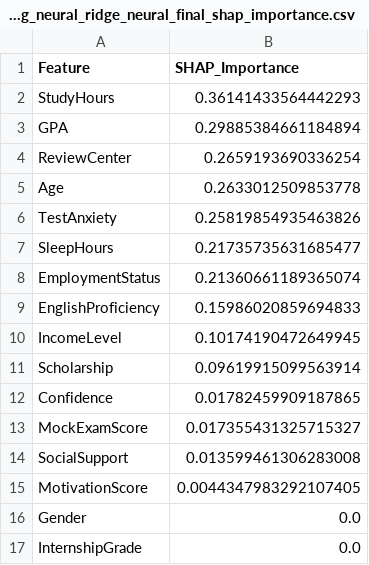
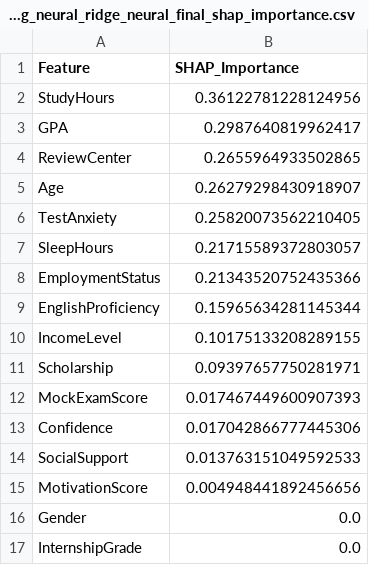
Before and after one commit to ajmayran/Thesis-Implementation, a CSV file: models/saved_ensemble_models/shap_analysis/stacking_neural_ridge_neural_final_shap_importance.csv, drawn as a sheet.

```diff
--- a/models/saved_ensemble_models/shap_analysis/stacking_neural_ridge_neural_final_shap_importance.csv
+++ b/models/saved_ensemble_models/shap_analysis/stacking_neural_ridge_neural_final_shap_importance.csv
@@ -1,16 +1,16 @@
 Feature,SHAP_Importance
-StudyHours,0.36141433564442293
-GPA,0.29885384661184894
-ReviewCenter,0.2659193690336254
-Age,0.2633012509853778
-TestAnxiety,0.25819854935463826
-SleepHours,0.21735735631685477
-EmploymentStatus,0.21360661189365074
-EnglishProficiency,0.15986020859694833
-IncomeLevel,0.10174190472649945
-Scholarship,0.09619915099563914
-Confidence,0.01782459909187865
-MockExamScore,0.017355431325715327
-SocialSupport,0.013599461306283008
-MotivationScore,0.0044347983292107405
+StudyHours,0.36122781228124956
+GPA,0.2987640819962417
+ReviewCenter,0.2655964933502865
+Age,0.26279298430918907
+TestAnxiety,0.25820073562210405
+SleepHours,0.21715589372803057
+EmploymentStatus,0.21343520752435366
+EnglishProficiency,0.15965634281145344
+IncomeLevel,0.10175133208289155
+Scholarship,0.09397657750281971
+MockExamScore,0.017467449600907393
+Confidence,0.017042866777445306
+SocialSupport,0.013763151049592533
+MotivationScore,0.004948441892456656
 Gender,0.0
```
Also changed, not shown: models/saved_ensemble_models/shap_analysis/bagging_neural_network_shap_importance.csv, models/saved_ensemble_models/shap_analysis/combined_shap_importance.csv, 23 other files.
